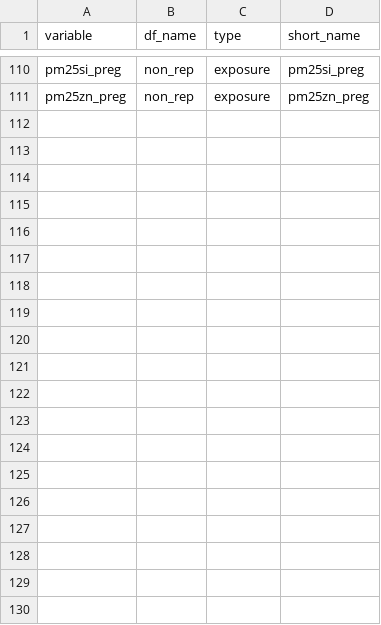
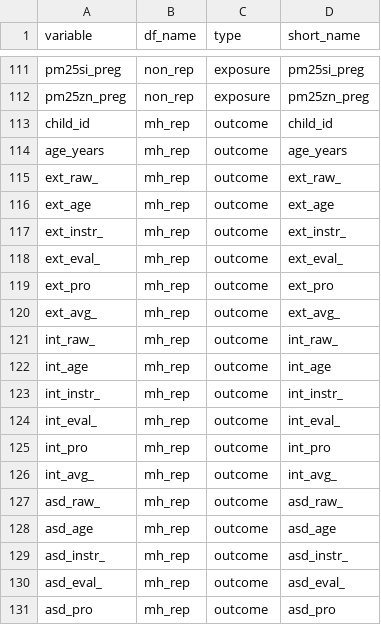
Before and after one commit to lifecycle-project/exp-mh, a CSV file: reference/var-ref.csv, drawn as a sheet; only a part is shown, gaps mark what is left out; the diff covers the shown part only.

Commit message:
added outcome variable

```diff
--- a/reference/var-ref.csv
+++ b/reference/var-ref.csv
@@ -111 +112,20 @@ pm25si_preg,non_rep,exposure,pm25si_preg
 pm25zn_preg,non_rep,exposure,pm25zn_preg
+child_id,mh_rep,outcome,child_id
+age_years,mh_rep,outcome,age_years
+ext_raw_,mh_rep,outcome,ext_raw_
+ext_age,mh_rep,outcome,ext_age
+ext_instr_,mh_rep,outcome,ext_instr_
+ext_eval_,mh_rep,outcome,ext_eval_
+ext_pro,mh_rep,outcome,ext_pro
+ext_avg_,mh_rep,outcome,ext_avg_
+int_raw_,mh_rep,outcome,int_raw_
+int_age,mh_rep,outcome,int_age
+int_instr_,mh_rep,outcome,int_instr_
+int_eval_,mh_rep,outcome,int_eval_
+int_pro,mh_rep,outcome,int_pro
+int_avg_,mh_rep,outcome,int_avg_
+asd_raw_,mh_rep,outcome,asd_raw_
+asd_age,mh_rep,outcome,asd_age
+asd_instr_,mh_rep,outcome,asd_instr_
+asd_eval_,mh_rep,outcome,asd_eval_
+asd_pro,mh_rep,outcome,asd_pro
```
Also changed, not shown: 16 added rows elsewhere in this file, reference/table-ref.csv.
